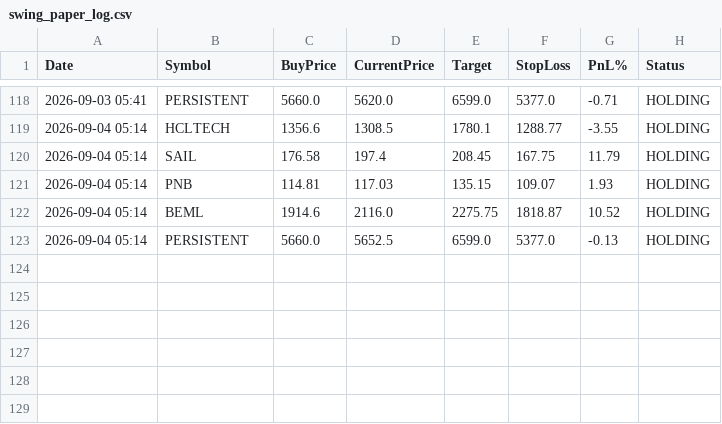
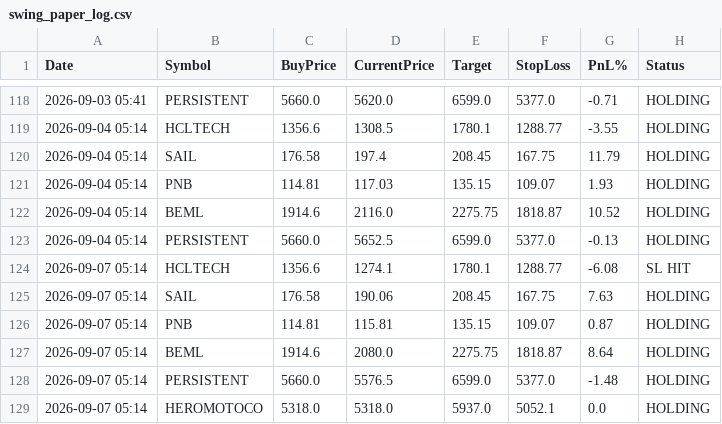
Before and after one commit to johnebe2020-trade/Nse-scanner, a CSV file: data/swing_paper_log.csv, drawn as a sheet; only a part is shown, gaps mark what is left out.

```diff
--- a/data/swing_paper_log.csv
+++ b/data/swing_paper_log.csv
@@ -123 +123,7 @@ Date,Symbol,BuyPrice,CurrentPrice,Target,StopLoss,PnL%,Status
 2026-09-04 05:14,PERSISTENT,5660.0,5652.5,6599.0,5377.0,-0.13,HOLDING
+2026-09-07 05:14,HCLTECH,1356.6,1274.1,1780.1,1288.77,-6.08,SL HIT
+2026-09-07 05:14,SAIL,176.58,190.06,208.45,167.75,7.63,HOLDING
+2026-09-07 05:14,PNB,114.81,115.81,135.15,109.07,0.87,HOLDING
+2026-09-07 05:14,BEML,1914.6,2080.0,2275.75,1818.87,8.64,HOLDING
+2026-09-07 05:14,PERSISTENT,5660.0,5576.5,6599.0,5377.0,-1.48,HOLDING
+2026-09-07 05:14,HEROMOTOCO,5318.0,5318.0,5937.0,5052.1,0.0,HOLDING
```
Also changed, not shown: data/breakout5d_paper_log.csv, data/monthlylevels_full.csv, 15 other files.
